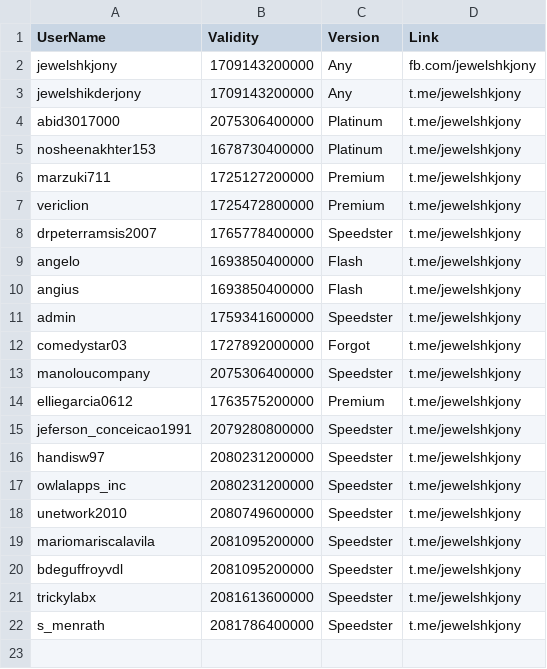
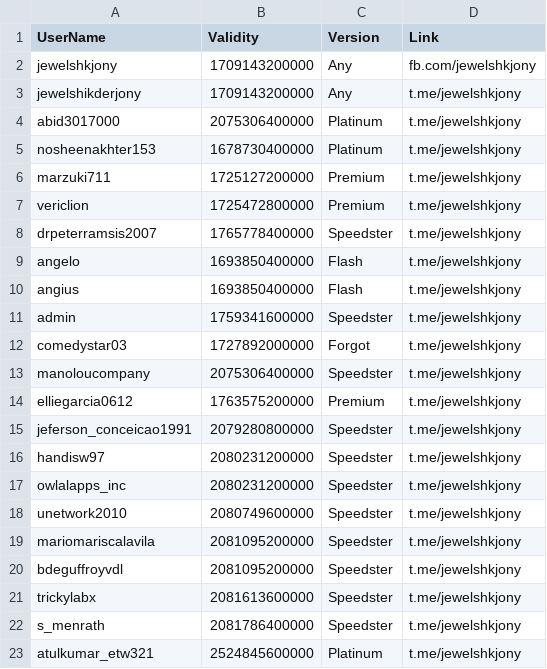
Before and after one commit to jewelshkjony/PublicFolder, a CSV file: SpreadSheets.csv, drawn as a sheet.

Commit message:
Update SpreadSheets.csv

```diff
--- a/SpreadSheets.csv
+++ b/SpreadSheets.csv
@@ -22 +22,2 @@ trickylabx,2081613600000,Speedster,t.me/jewelshkjony
 s_menrath,2081786400000,Speedster,t.me/jewelshkjony
+atulkumar_etw321,2524845600000,Platinum,t.me/jewelshkjony
```
